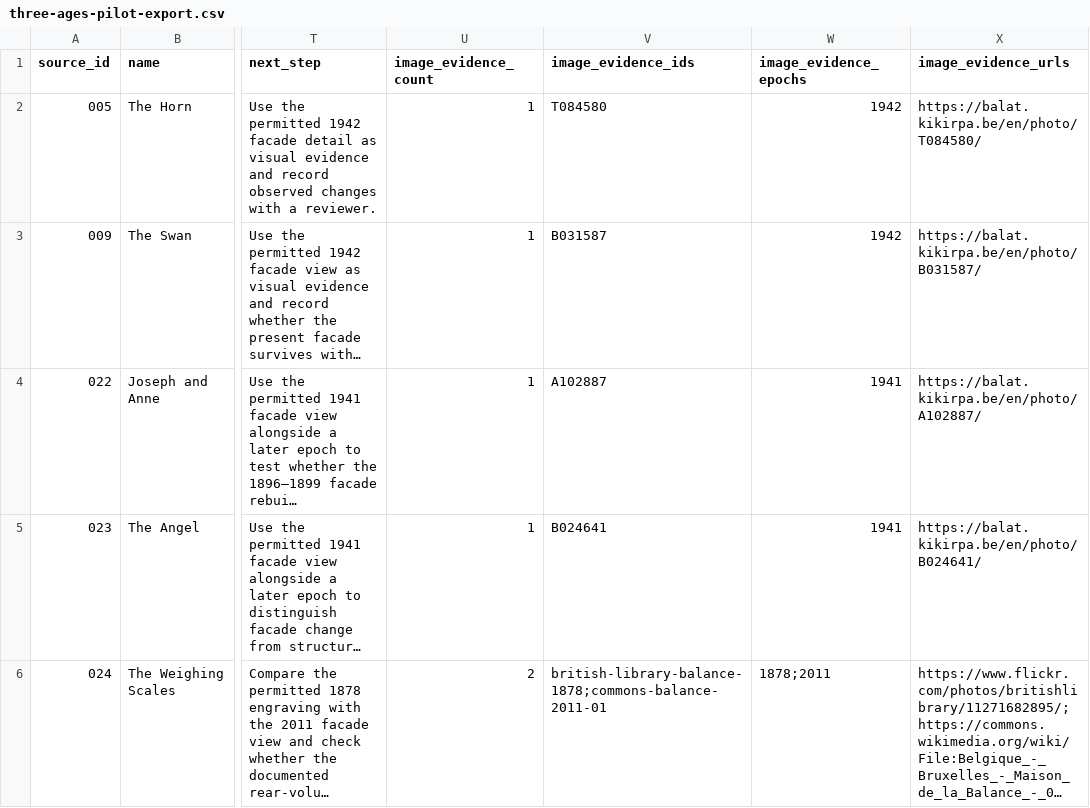
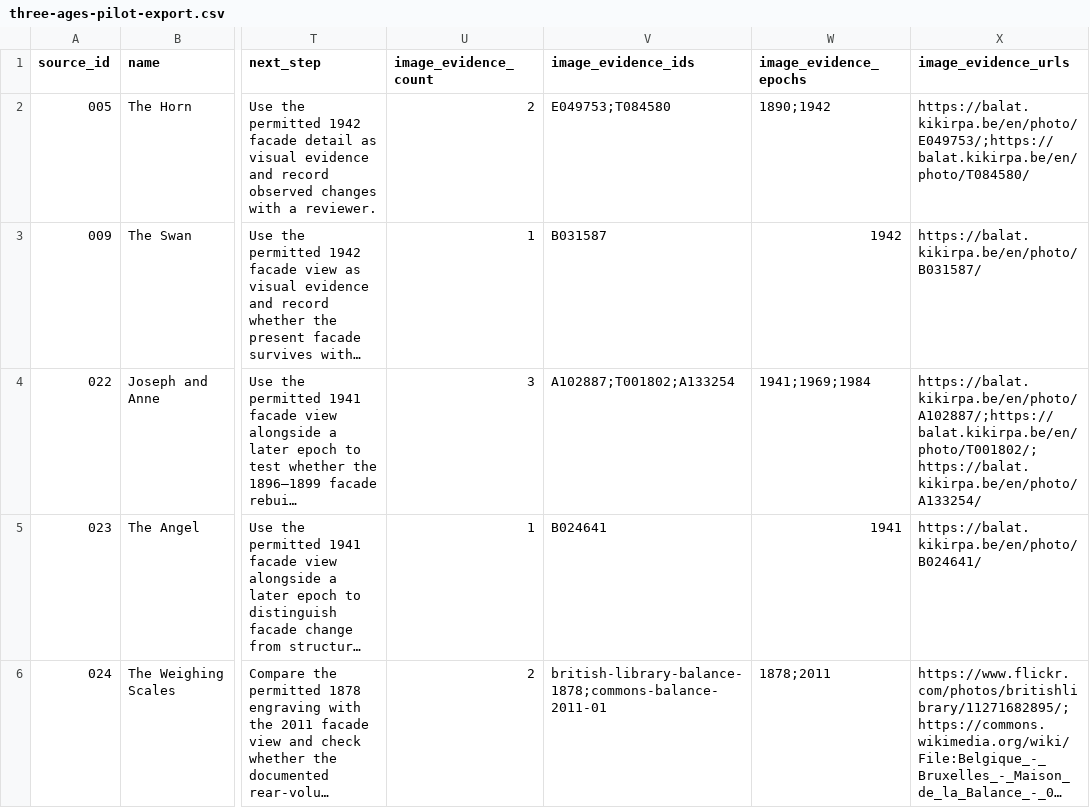
Before and after one commit to huaxel/three-ages, a CSV file: prototypes/three-ages/data/three-ages-pilot-export.csv, drawn as a sheet; only a part is shown, gaps mark what is left out; long unchanged cells end in …; the diff names each change by its address in the sheet, - before the commit and + after, or states it on an @@ line.

```diff
--- a/prototypes/three-ages/data/three-ages-pilot-export.csv
+++ b/prototypes/three-ages/data/three-ages-pilot-export.csv
-U2 (image_evidence_count): 1
+U2 (image_evidence_count): 2
-V2 (image_evidence_ids): T084580
+V2 (image_evidence_ids): E049753;T084580
-W2 (image_evidence_epochs): 1942
+W2 (image_evidence_epochs): 1890;1942
-X2 (image_evidence_urls): https://balat.kikirpa.be/en/photo/T084580/
+X2 (image_evidence_urls): https://balat.kikirpa.be/en/photo/E049753/;https://balat.kikirpa.be/en/photo/T084580/
-U4 (image_evidence_count): 1
+U4 (image_evidence_count): 3
-V4 (image_evidence_ids): A102887
+V4 (image_evidence_ids): A102887;T001802;A133254
-W4 (image_evidence_epochs): 1941
+W4 (image_evidence_epochs): 1941;1969;1984
-X4 (image_evidence_urls): https://balat.kikirpa.be/en/photo/A102887/
+X4 (image_evidence_urls): https://balat.kikirpa.be/en/photo/A102887/;https://balat.kikirpa.be/en/photo/T001802/;https://balat.kikirpa.be/en/photo/A133254/
```
Also changed, not shown: prototypes/three-ages/data/three-ages-image-review.csv, prototypes/three-ages/data/three-ages-structural-review.csv, 26 other files.
